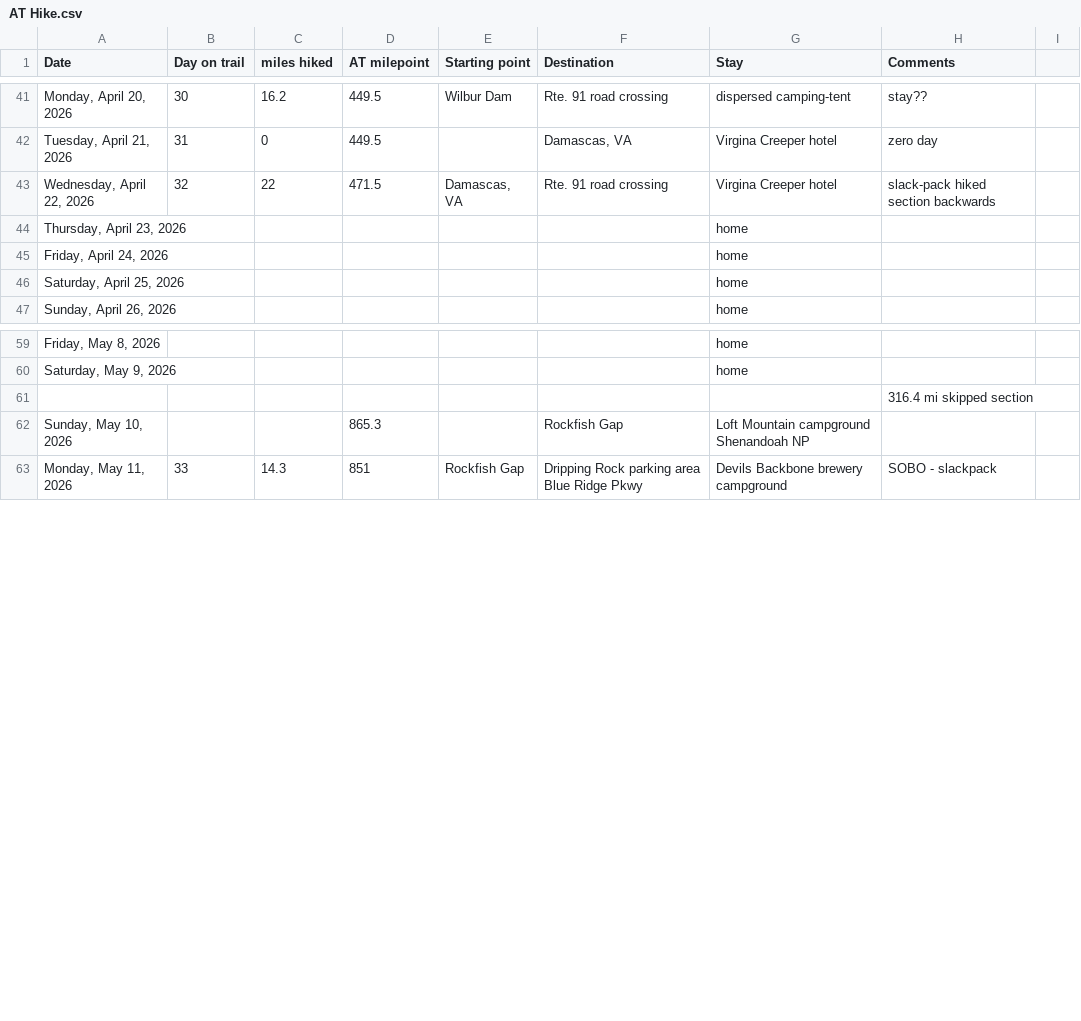
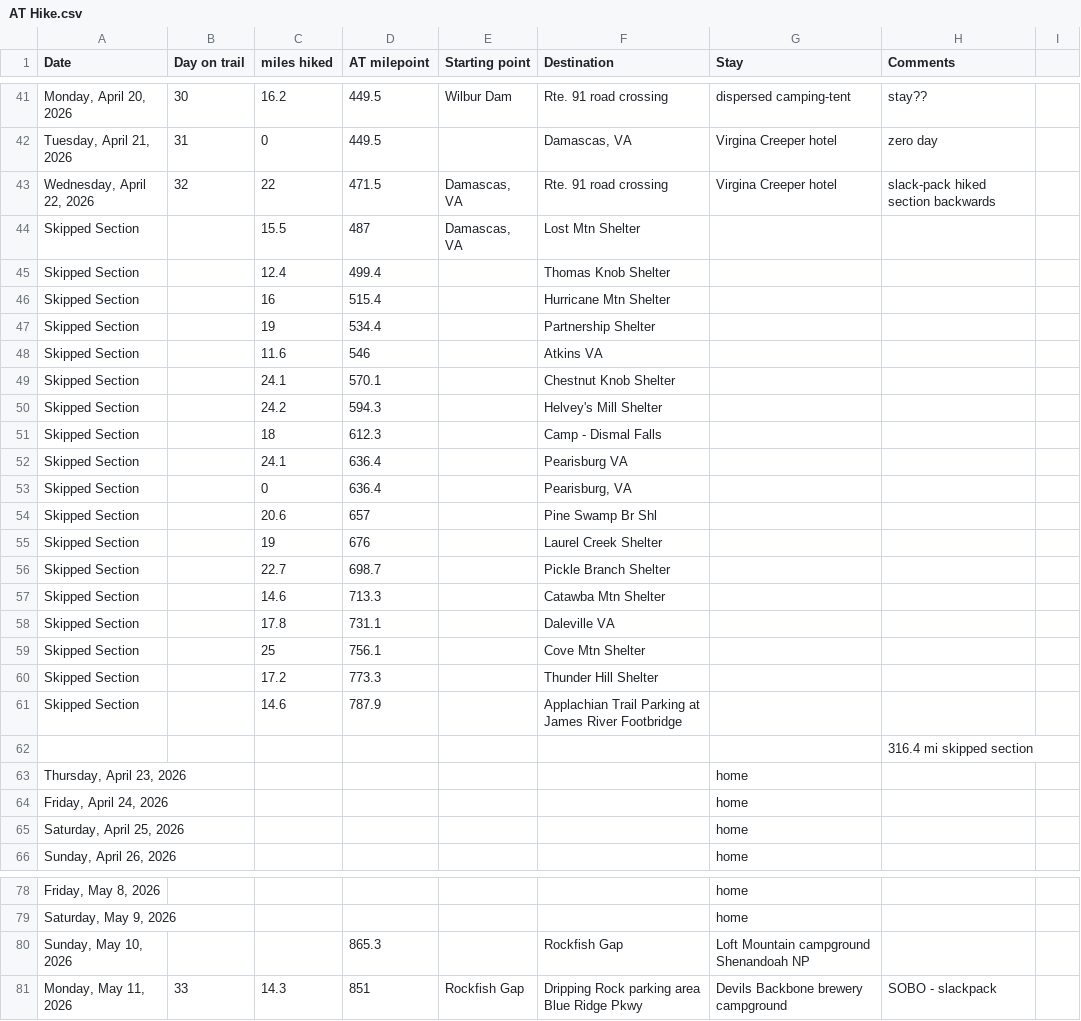
Before and after one commit to tlambert44/at-hike, a CSV file: AT Hike.csv, drawn as a sheet; only a part is shown, gaps mark what is left out; the diff covers the shown part only.

Commit message:
Add files via upload

```diff
--- a/AT Hike.csv
+++ b/AT Hike.csv
@@ -43,2 +43,21 @@
 "Wednesday, April 22, 2026",32,22,471.5,"Damascas, VA",Rte. 91 road crossing,Virgina Creeper hotel,slack-pack hiked section backwards,
+Skipped Section,,15.5,487,"Damascas, VA",Lost Mtn Shelter,,,
+Skipped Section,,12.4,499.4,,Thomas Knob Shelter,,,
+Skipped Section,,16,515.4,,Hurricane Mtn Shelter,,,
+Skipped Section,,19,534.4,,Partnership Shelter,,,
+Skipped Section,,11.6,546,,Atkins VA,,,
+Skipped Section,,24.1,570.1,,Chestnut Knob Shelter,,,
+Skipped Section,,24.2,594.3,,Helvey's Mill Shelter,,,
+Skipped Section,,18,612.3,,Camp - Dismal Falls,,,
+Skipped Section,,24.1,636.4,,Pearisburg VA,,,
+Skipped Section,,0,636.4,,"Pearisburg, VA",,,
+Skipped Section,,20.6,657,,Pine Swamp Br Shl,,,
+Skipped Section,,19,676,,Laurel Creek Shelter,,,
+Skipped Section,,22.7,698.7,,Pickle Branch Shelter,,,
+Skipped Section,,14.6,713.3,,Catawba Mtn Shelter,,,
+Skipped Section,,17.8,731.1,,Daleville VA,,,
+Skipped Section,,25,756.1,,Cove Mtn Shelter,,,
+Skipped Section,,17.2,773.3,,Thunder Hill Shelter,,,
+Skipped Section,,14.6,787.9,,Applachian Trail Parking at James River Footbridge,,,
+,,,,,,,316.4 mi skipped section,
 "Thursday, April 23, 2026",,,,,,home,,
@@ -60,3 +79,2 @@
 "Saturday, May 9, 2026",,,,,,home,,
-,,,,,,,316.4 mi skipped section,
 "Sunday, May 10, 2026",,,865.3,,Rockfish Gap,Loft Mountain campground Shenandoah NP,,
```
Also changed, not shown: 20 removed rows and 43 edited cells elsewhere in this file.
